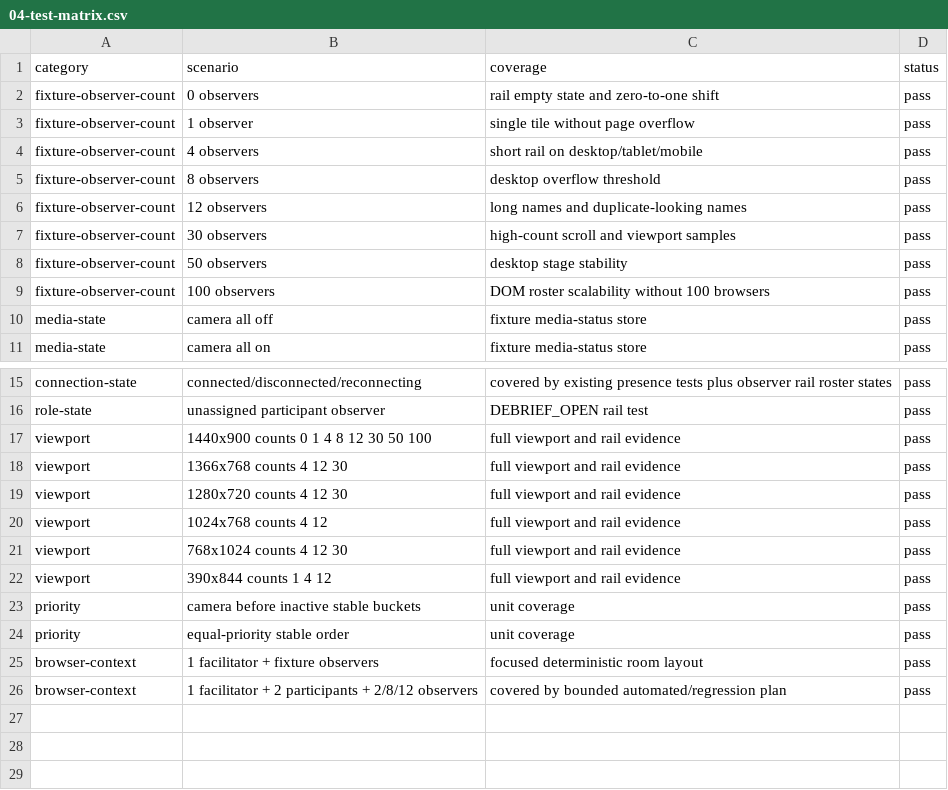
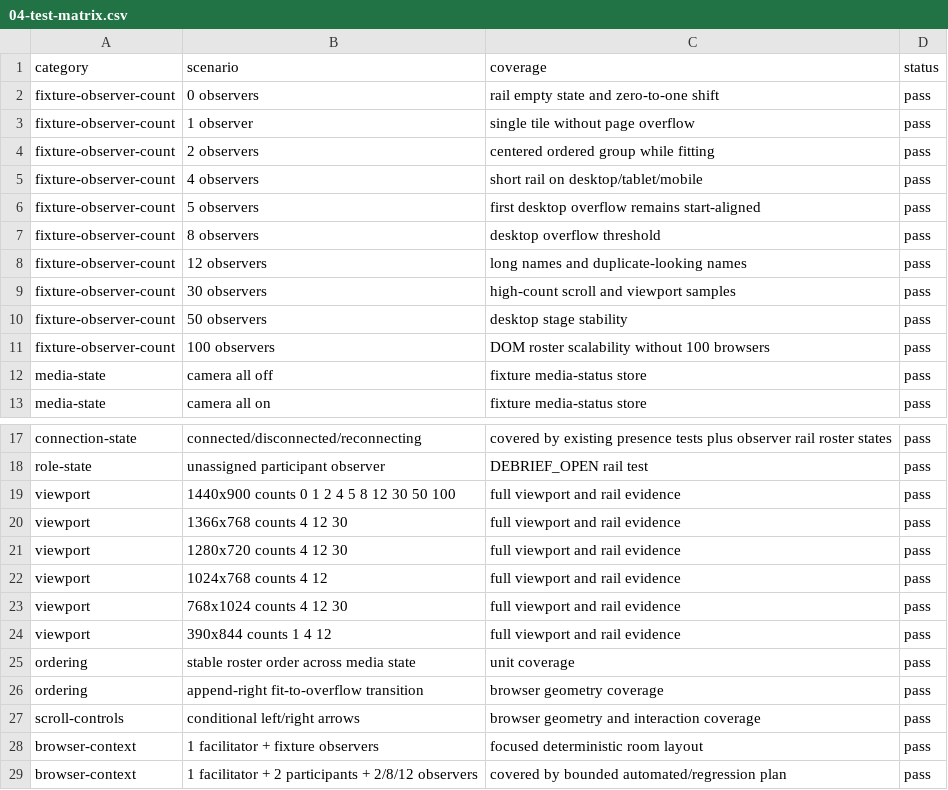
Before and after one commit to DmitryChaadaev1982/negotaitions-web, a CSV file: docs/audits/stage-3-12b-observer-scaling/04-test-matrix.csv, drawn as a sheet; only a part is shown, gaps mark what is left out.

```diff
--- a/docs/audits/stage-3-12b-observer-scaling/04-test-matrix.csv
+++ b/docs/audits/stage-3-12b-observer-scaling/04-test-matrix.csv
@@ -3,3 +3,5 @@ fixture-observer-count,0 observers,rail empty state and zero-to-one shift,pass
 fixture-observer-count,1 observer,single tile without page overflow,pass
+fixture-observer-count,2 observers,centered ordered group while fitting,pass
 fixture-observer-count,4 observers,short rail on desktop/tablet/mobile,pass
+fixture-observer-count,5 observers,first desktop overflow remains start-aligned,pass
 fixture-observer-count,8 observers,desktop overflow threshold,pass
@@ -16,3 +18,3 @@ connection-state,connected/disconnected/reconnecting,covered by existing presenc
 role-state,unassigned participant observer,DEBRIEF_OPEN rail test,pass
-viewport,1440x900 counts 0 1 4 8 12 30 50 100,full viewport and rail evidence,pass
+viewport,1440x900 counts 0 1 2 4 5 8 12 30 50 100,full viewport and rail evidence,pass
 viewport,1366x768 counts 4 12 30,full viewport and rail evidence,pass
@@ -22,4 +24,5 @@ viewport,768x1024 counts 4 12 30,full viewport and rail evidence,pass
 viewport,390x844 counts 1 4 12,full viewport and rail evidence,pass
-priority,camera before inactive stable buckets,unit coverage,pass
-priority,equal-priority stable order,unit coverage,pass
+ordering,stable roster order across media state,unit coverage,pass
+ordering,append-right fit-to-overflow transition,browser geometry coverage,pass
+scroll-controls,conditional left/right arrows,browser geometry and interaction coverage,pass
 browser-context,1 facilitator + fixture observers,focused deterministic room layout,pass
```
Also changed, not shown: 11 other files.
